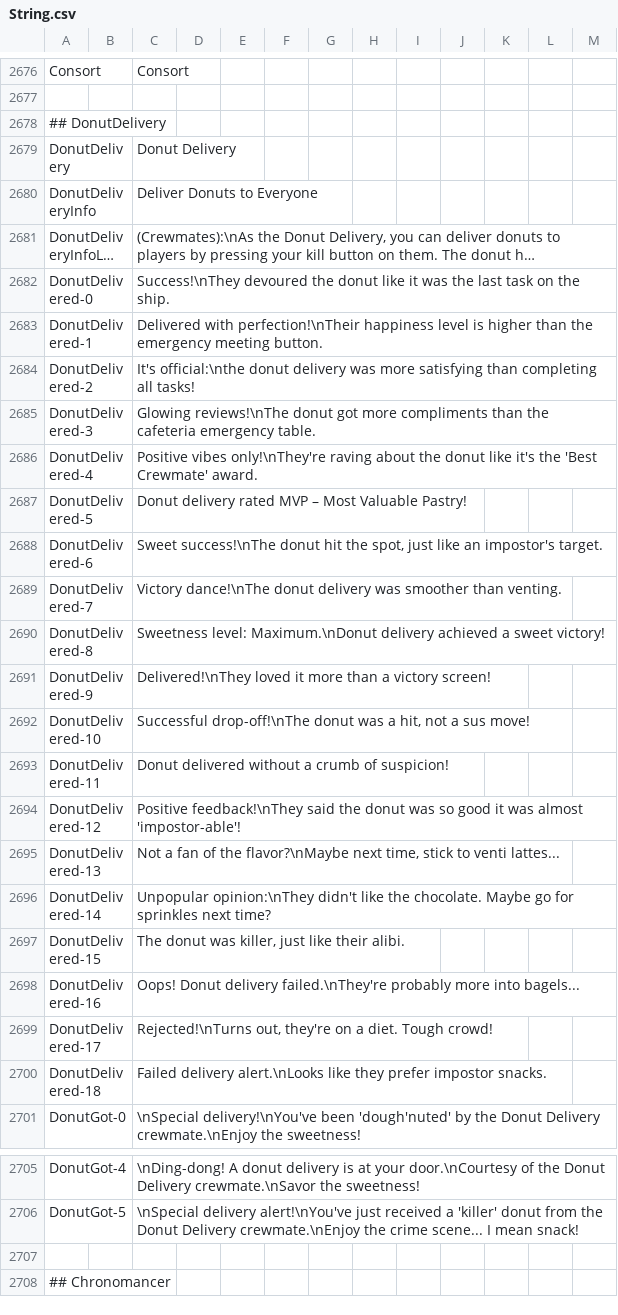
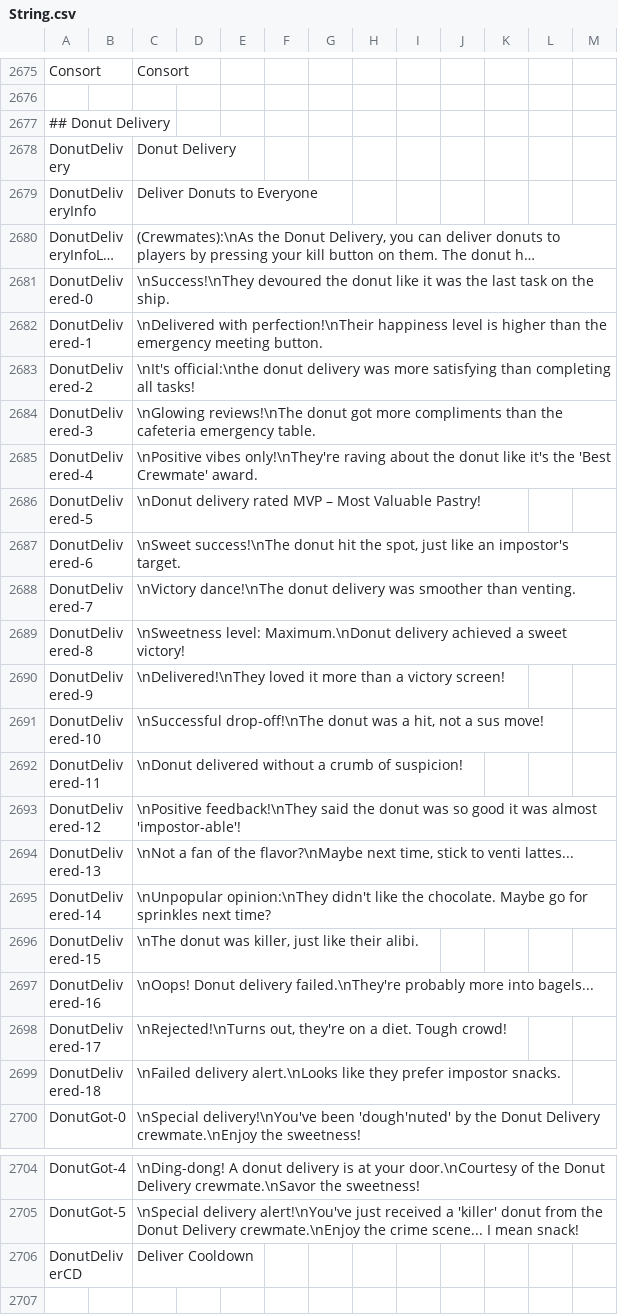
Before and after one commit to Gurge44/EndlessHostRoles, a CSV file: Resources/String.csv, drawn as a sheet; only a part is shown, gaps mark what is left out; the shorter side is filled out with more unchanged rows; long unchanged cells end in …; addresses are those after the commit; the diff covers the shown part only; the diff names each change by its address in the sheet, - before the commit and + after, or states it on an @@ line.

```diff
--- a/Resources/String.csv
+++ b/Resources/String.csv
-A2677: ## DonutDelivery
+A2677: ## Donut Delivery
-C2681: Success!\nThey devoured the…
+C2681: \nSuccess!\nThey devoured the…
-C2682: Delivered with perfection!\nTheir…
+C2682: \nDelivered with perfection!\nTheir…
-C2683: It's official:\nthe donut…
+C2683: \nIt's official:\nthe donut…
-C2684: Glowing reviews!\nThe donut…
+C2684: \nGlowing reviews!\nThe donut…
-C2685: Positive vibes only!\nThey're…
+C2685: \nPositive vibes only!\nThey're…
-C2686: Donut delivery rated…
+C2686: \nDonut delivery rated…
-C2687: Sweet success!\nThe donut…
+C2687: \nSweet success!\nThe donut…
-C2688: Victory dance!\nThe donut…
+C2688: \nVictory dance!\nThe donut…
-C2689: Sweetness level: Maximum.\nDonut…
+C2689: \nSweetness level: Maximum.\nDonut…
-C2690: Delivered!\nThey loved it…
+C2690: \nDelivered!\nThey loved it…
-C2691: Successful drop-off!\nThe donut…
+C2691: \nSuccessful drop-off!\nThe donut…
-C2692: Donut delivered without…
+C2692: \nDonut delivered without…
-C2693: Positive feedback!\nThey said…
+C2693: \nPositive feedback!\nThey said…
-C2694: Not a fan…
+C2694: \nNot a fan…
-C2695: Unpopular opinion:\nThey didn't…
+C2695: \nUnpopular opinion:\nThey didn't…
-C2696: The donut was killer, just like their alibi.
+C2696: \nThe donut was killer, just like their alibi.
-C2697: Oops! Donut delivery…
+C2697: \nOops! Donut delivery…
-C2698: Rejected!\nTurns out, they're…
+C2698: \nRejected!\nTurns out, they're…
-C2699: Failed delivery alert.\nLooks…
+C2699: \nFailed delivery alert.\nLooks…
+row 2706: DonutDeliverCD |  | Deliver Cooldown
```
Also changed, not shown: 6 added rows, 2 removed rows and 8 edited cells elsewhere in this file, 20 other files.
